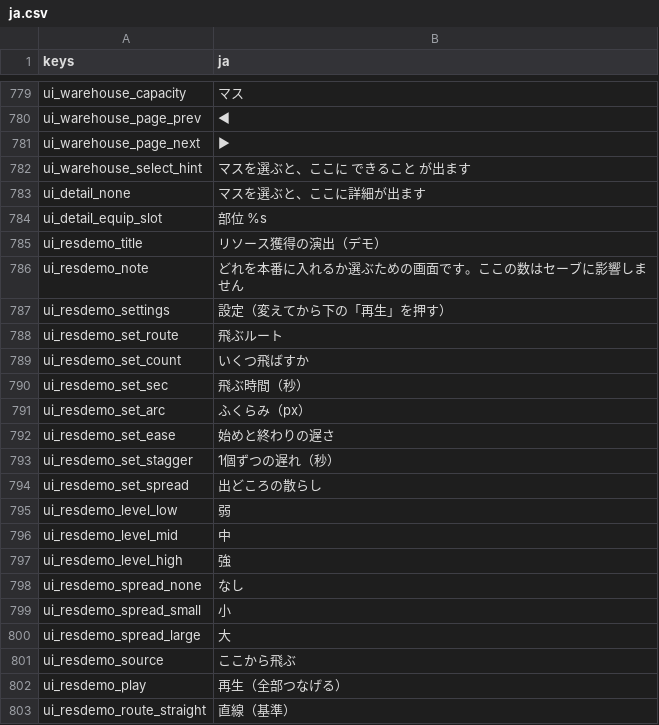
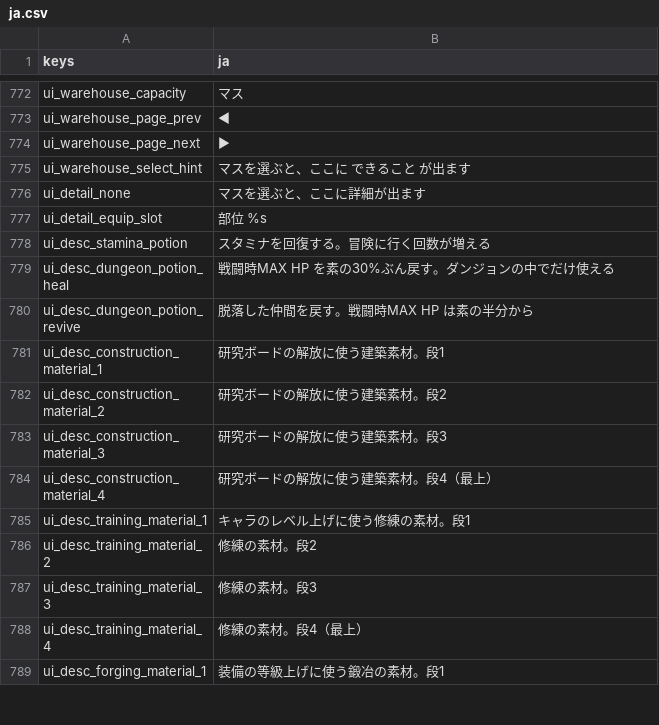
Before and after one commit to darkouji0105/pomodoro-heroes, a CSV file: localization/ja.csv, drawn as a sheet; only a part is shown, gaps mark what is left out; the shorter side is filled out with more unchanged rows; removed rows and columns are numbered as before the commit, all else as after; the diff covers the shown part only; the diff names each change by its address in the sheet, - before the commit and + after, or states it on an @@ line.

```diff
--- a/localization/ja.csv
+++ b/localization/ja.csv
-row 785: ui_resdemo_title | リソース獲得の演出（デモ）
-row 786: ui_resdemo_note | どれを本番に入れるか選ぶための画面です。ここの数はセーブに影響しません
-row 787: ui_resdemo_settings | 設定（変えてから下の「再生」を押す）
-row 788: ui_resdemo_set_route | 飛ぶルート
-row 789: ui_resdemo_set_count | いくつ飛ばすか
-row 790: ui_resdemo_set_sec | 飛ぶ時間（秒）
-row 791: ui_resdemo_set_arc | ふくらみ（px）
-row 792: ui_resdemo_set_ease | 始めと終わりの遅さ
-row 793: ui_resdemo_set_stagger | 1個ずつの遅れ（秒）
-row 794: ui_resdemo_set_spread | 出どころの散らし
-row 795: ui_resdemo_level_low | 弱
-row 796: ui_resdemo_level_mid | 中
-row 797: ui_resdemo_level_high | 強
-row 798: ui_resdemo_spread_none | なし
-row 799: ui_resdemo_spread_small | 小
-row 800: ui_resdemo_spread_large | 大
-row 801: ui_resdemo_source | ここから飛ぶ
-row 802: ui_resdemo_play | 再生（全部つなげる）
-row 803: ui_resdemo_route_straight | 直線（基準）
```
Also changed, not shown: 1 added row and 19 removed rows elsewhere in this file, 5 other files.
